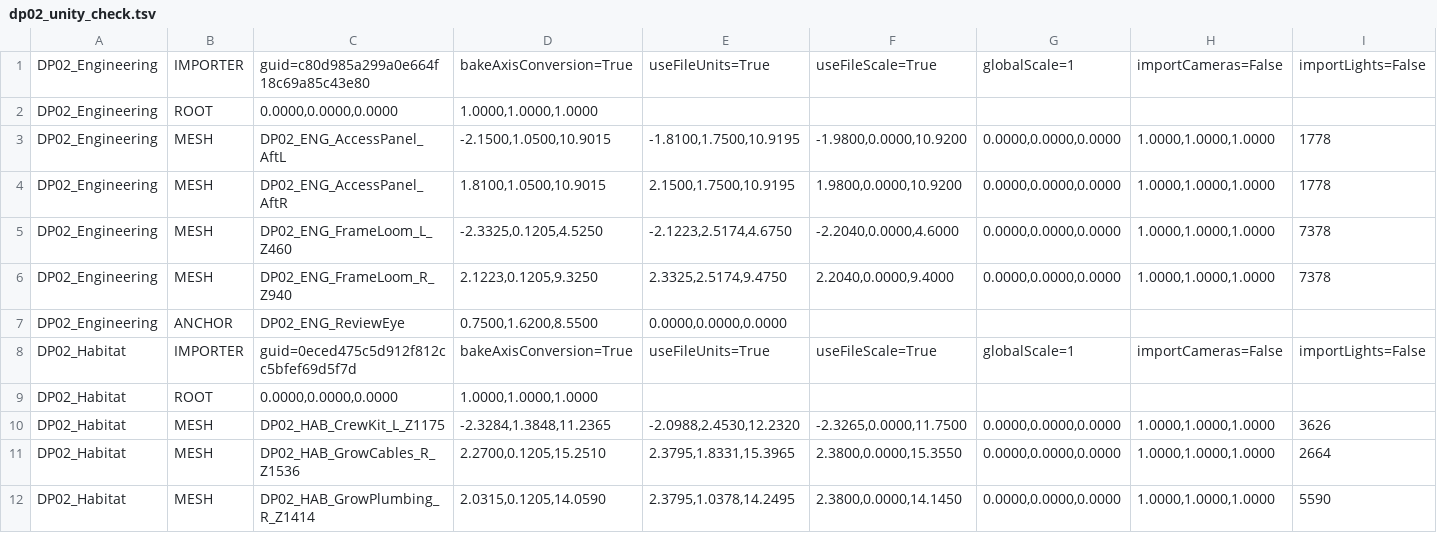
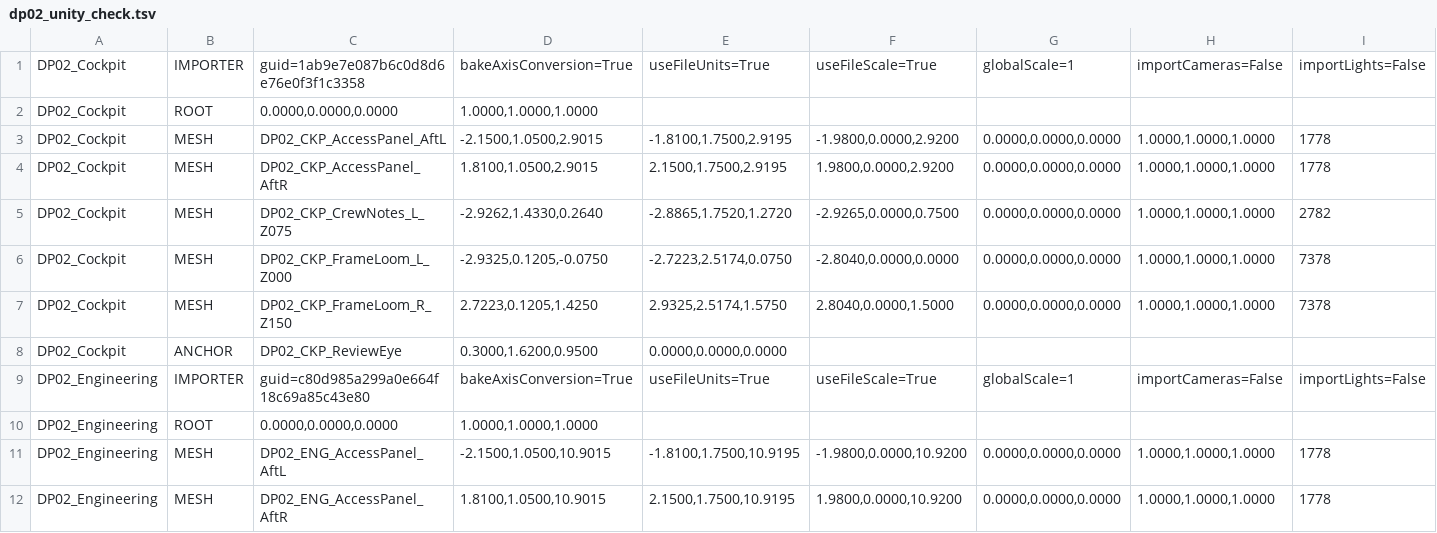
Before and after one commit to alex-slovakia/out-of-reach, a TSV file: Assets/_OutOfReach/Visuals/Models/Aurora7/DetailPass02/Source~/unity_check/dp02_unity_check.tsv, drawn as a sheet; only a part is shown; the shorter side is filled out with more unchanged rows; rows hold the shown columns only; the diff names each change by its address in the sheet, - before the commit and + after, or states it on an @@ line.

```diff
--- a/Assets/_OutOfReach/Visuals/Models/Aurora7/DetailPass02/Source~/unity_check/dp02_unity_check.tsv
+++ b/Assets/_OutOfReach/Visuals/Models/Aurora7/DetailPass02/Source~/unity_check/dp02_unity_check.tsv
+row 1: DP02_Cockpit | IMPORTER | guid=1ab9e7e087b6c0d8d6e76e0f3f1c3358 | bakeAxisConversion=True | useFileUnits=True | useFileScale=True | globalScale=1 | importCameras=False | importLights=False
+row 2: DP02_Cockpit | ROOT | 0.0000,0.0000,0.0000 | 1.0000,1.0000,1.0000
+row 3: DP02_Cockpit | MESH | DP02_CKP_AccessPanel_AftL | -2.1500,1.0500,2.9015 | -1.8100,1.7500,2.9195 | -1.9800,0.0000,2.9200 | 0.0000,0.0000,0.0000 | 1.0000,1.0000,1.0000 | 1778
+row 4: DP02_Cockpit | MESH | DP02_CKP_AccessPanel_AftR | 1.8100,1.0500,2.9015 | 2.1500,1.7500,2.9195 | 1.9800,0.0000,2.9200 | 0.0000,0.0000,0.0000 | 1.0000,1.0000,1.0000 | 1778
+row 5: DP02_Cockpit | MESH | DP02_CKP_CrewNotes_L_Z075 | -2.9262,1.4330,0.2640 | -2.8865,1.7520,1.2720 | -2.9265,0.0000,0.7500 | 0.0000,0.0000,0.0000 | 1.0000,1.0000,1.0000 | 2782
+row 6: DP02_Cockpit | MESH | DP02_CKP_FrameLoom_L_Z000 | -2.9325,0.1205,-0.0750 | -2.7223,2.5174,0.0750 | -2.8040,0.0000,0.0000 | 0.0000,0.0000,0.0000 | 1.0000,1.0000,1.0000 | 7378
+row 7: DP02_Cockpit | MESH | DP02_CKP_FrameLoom_R_Z150 | 2.7223,0.1205,1.4250 | 2.9325,2.5174,1.5750 | 2.8040,0.0000,1.5000 | 0.0000,0.0000,0.0000 | 1.0000,1.0000,1.0000 | 7378
+row 8: DP02_Cockpit | ANCHOR | DP02_CKP_ReviewEye | 0.3000,1.6200,0.9500 | 0.0000,0.0000,0.0000
```
Also changed, not shown: 20 other files.
